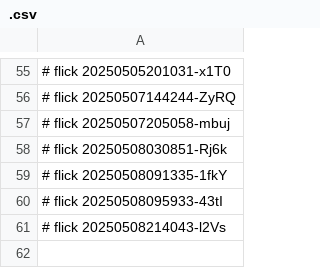
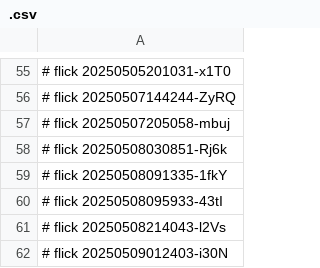
Before and after one commit to abikesa/ukuvula, a CSV file: caffe/.csv, drawn as a sheet; only a part is shown, gaps mark what is left out.

Commit message:
caffe/.csv

```diff
--- a/caffe/.csv
+++ b/caffe/.csv
@@ -61 +61,2 @@
 # flick 20250508214043-l2Vs
+# flick 20250509012403-i30N
```
